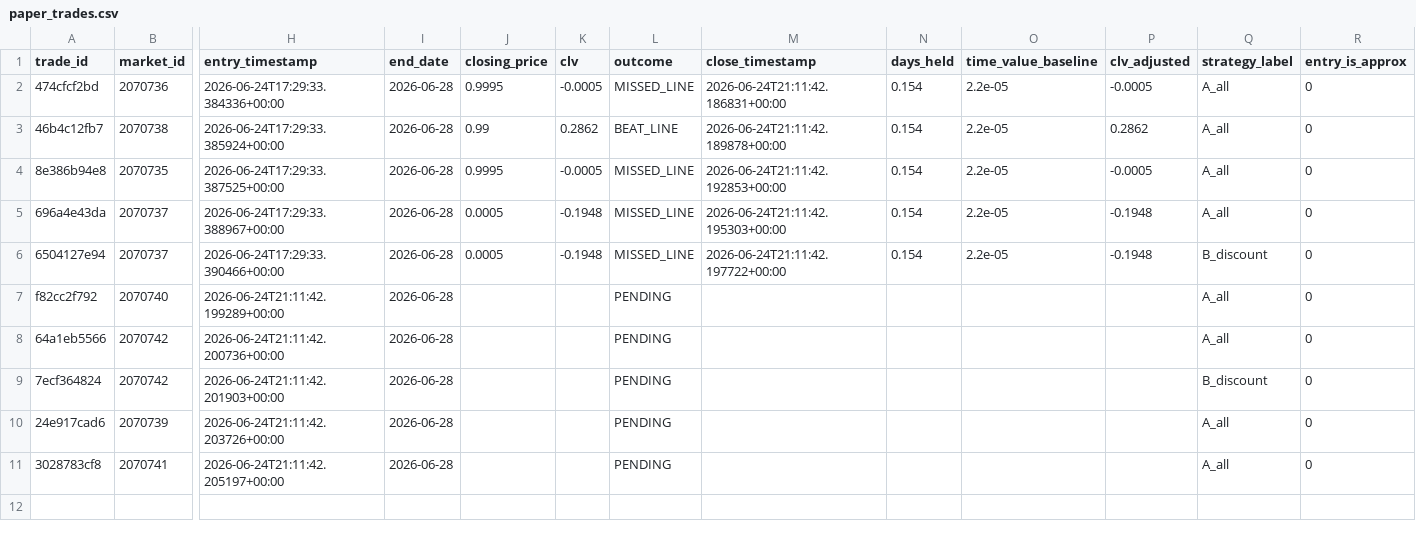
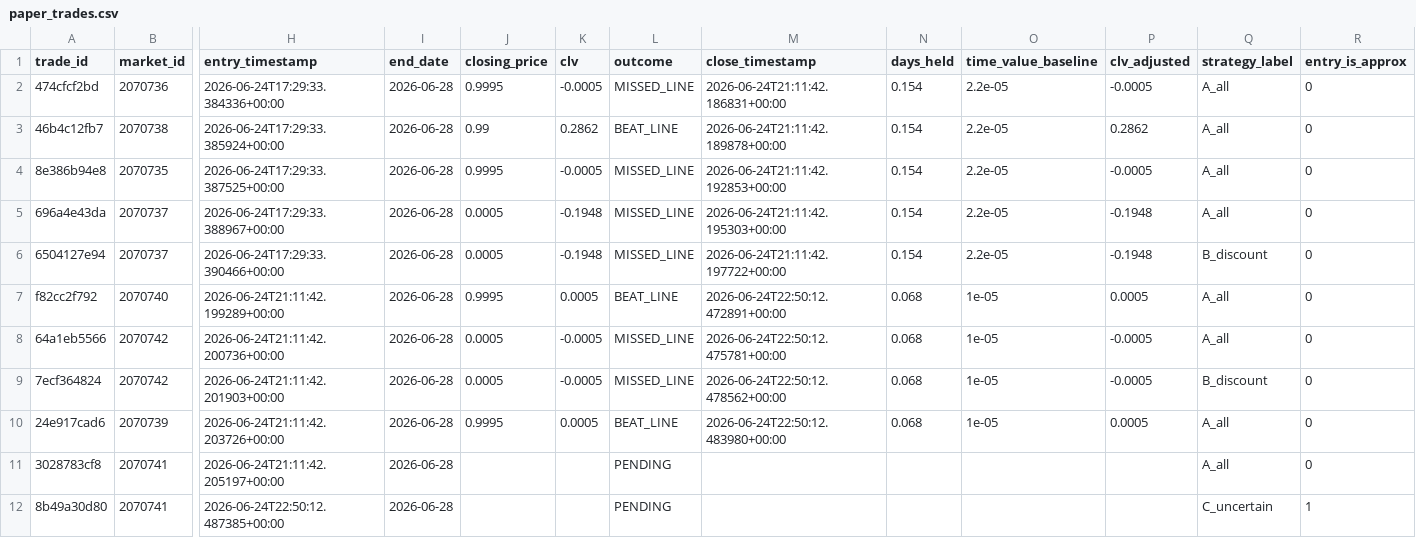
Before and after one commit to tommhci/polymarket-clv-tracker, a CSV file: docs/paper_trades.csv, drawn as a sheet; only a part is shown, gaps mark what is left out; rows hold the shown columns only; the diff names each change by its address in the sheet, - before the commit and + after, or states it on an @@ line.

```diff
--- a/docs/paper_trades.csv
+++ b/docs/paper_trades.csv
-J7 (closing_price): (empty)
+J7 (closing_price): 0.9995
-K7 (clv): (empty)
+K7 (clv): 0.0005
-L7 (outcome): PENDING
+L7 (outcome): BEAT_LINE
-M7 (close_timestamp): (empty)
+M7 (close_timestamp): 2026-06-24T22:50:12.472891+00:00
-N7:N10 (days_held): (empty)
+N7:N10 (days_held): 0.068
-O7:O10 (time_value_baseline): (empty)
+O7:O10 (time_value_baseline): 1e-05
-P7 (clv_adjusted): (empty)
+P7 (clv_adjusted): 0.0005
-J8:J9 (closing_price): (empty)
+J8:J9 (closing_price): 0.0005
-K8:K9 (clv): (empty)
+K8:K9 (clv): -0.0005
-L8:L9 (outcome): PENDING
+L8:L9 (outcome): MISSED_LINE
-M8 (close_timestamp): (empty)
+M8 (close_timestamp): 2026-06-24T22:50:12.475781+00:00
-P8:P9 (clv_adjusted): (empty)
+P8:P9 (clv_adjusted): -0.0005
-M9 (close_timestamp): (empty)
+M9 (close_timestamp): 2026-06-24T22:50:12.478562+00:00
-J10 (closing_price): (empty)
+J10 (closing_price): 0.9995
-K10 (clv): (empty)
+K10 (clv): 0.0005
-L10 (outcome): PENDING
+L10 (outcome): BEAT_LINE
-M10 (close_timestamp): (empty)
+M10 (close_timestamp): 2026-06-24T22:50:12.483980+00:00
-P10 (clv_adjusted): (empty)
+P10 (clv_adjusted): 0.0005
+row 12: 8b49a30d80 | 2070741 | 2026-06-24T22:50:12.487385+00:00 | 2026-06-28 |  |  | PENDING |  |  |  |  | C_uncertain | 1
```
Also changed, not shown: 4 other files.
